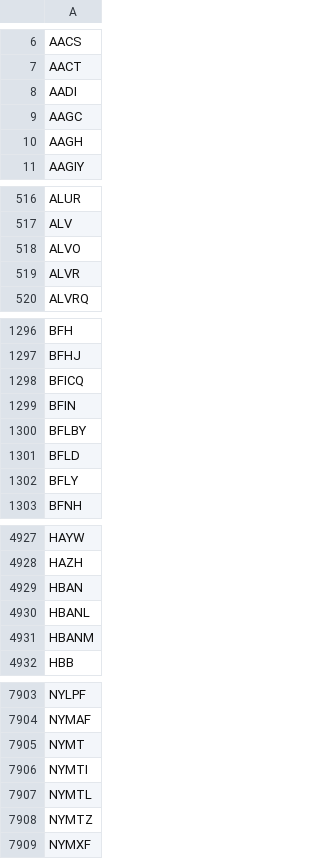
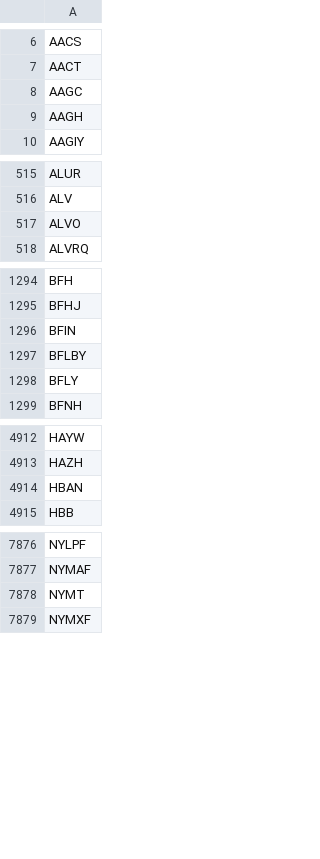
Before and after one commit to melder/symbols_options_csvs, a CSV file: symbols.csv, drawn as a sheet; only a part is shown, gaps mark what is left out; removed rows and columns are numbered as before the commit, all else as after; the diff covers the shown part only; the diff names each change by its address in the sheet, - before the commit and + after, or states it on an @@ line.

```diff
--- a/symbols.csv
+++ b/symbols.csv
-row 8: AADI
-row 519: ALVR
-row 1298: BFICQ
-row 1301: BFLD
-row 4930: HBANL
-row 4931: HBANM
-row 7906: NYMTI
-row 7907: NYMTL
-row 7908: NYMTZ
```
Also changed, not shown: 6 added rows, 48 removed rows and 1 edited cell elsewhere in this file, monthlies.csv, options.csv, 1 other file.
